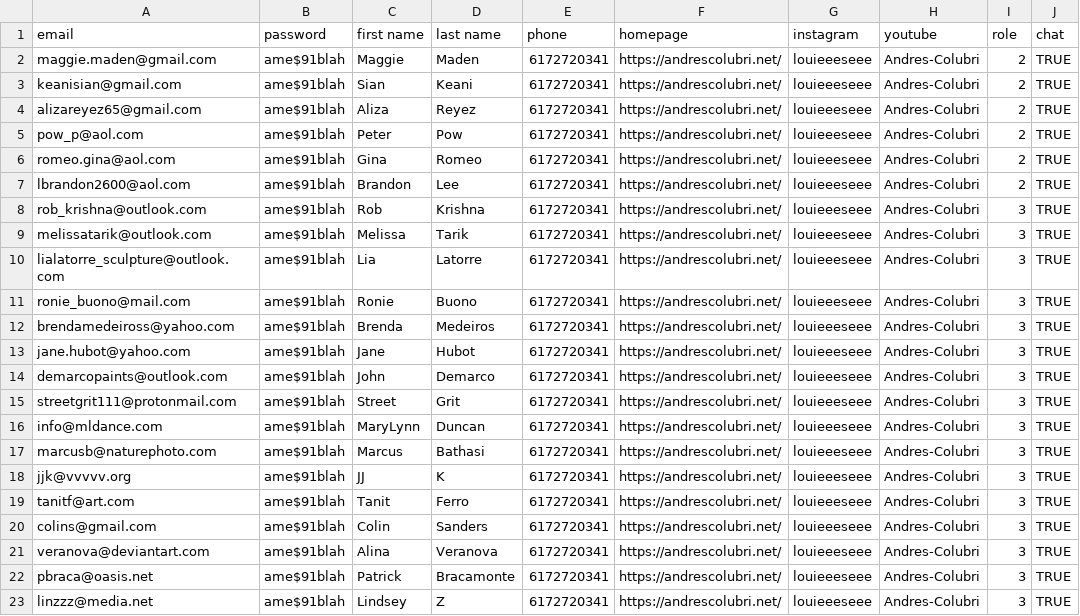
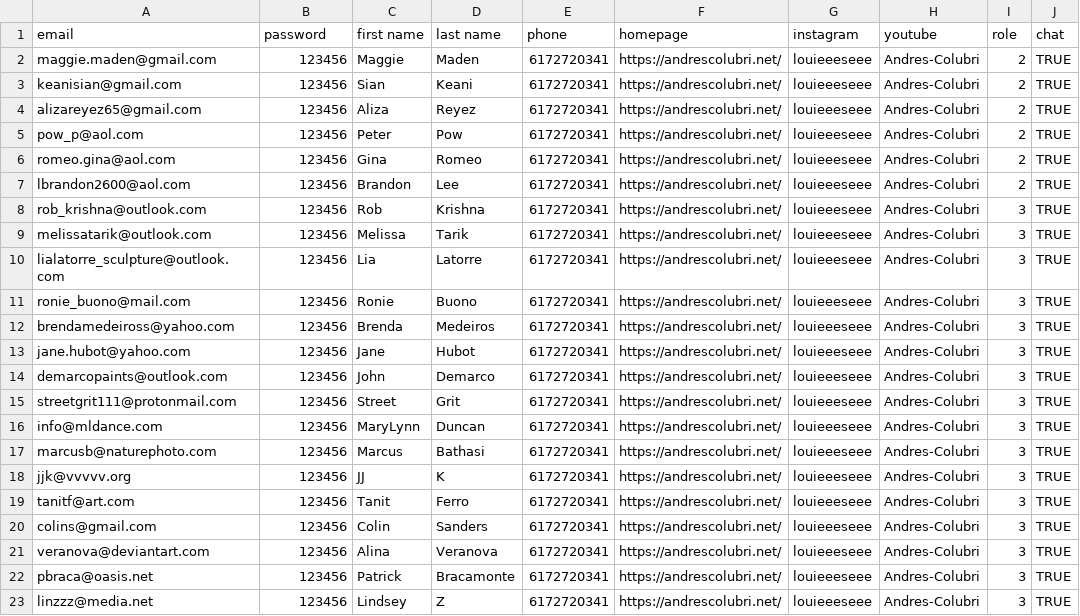
Before and after one commit to oasis-art-project/oasis-server, a CSV file: scripts/dummy_data/user_list.csv, drawn as a sheet; only a part is shown; the diff names each change by its address in the sheet, - before the commit and + after, or states it on an @@ line.

Commit message:
use easy passwords for users

```diff
--- a/scripts/dummy_data/user_list.csv
+++ b/scripts/dummy_data/user_list.csv
-B2:B23 (password): ame$91blah
+B2:B23 (password): 123456
```
